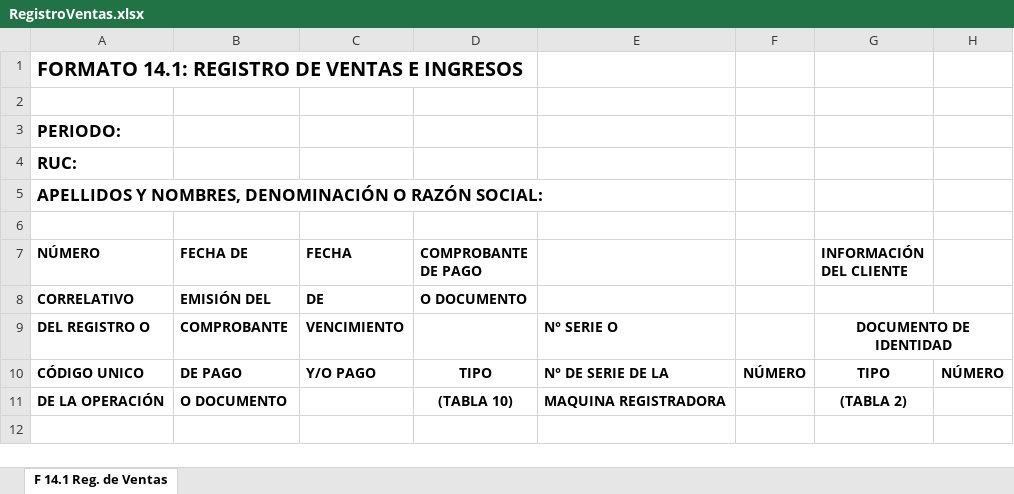
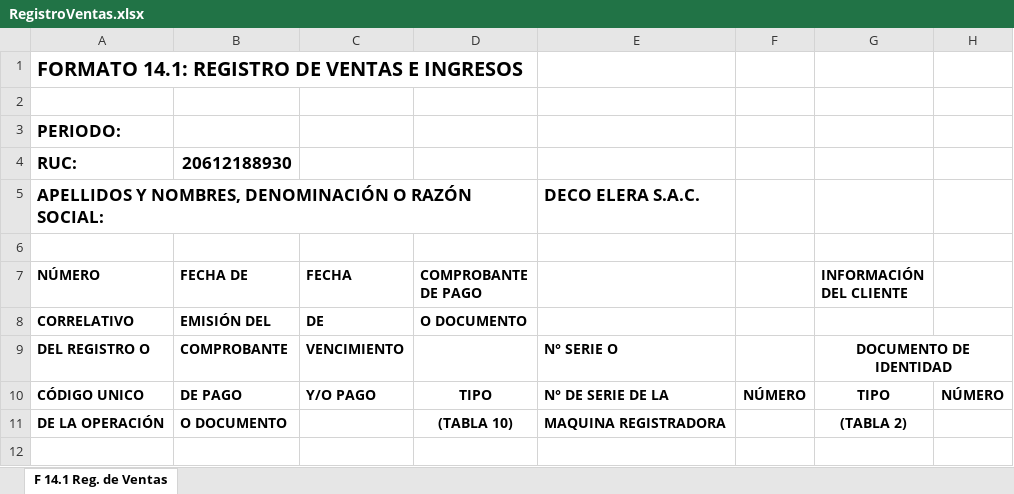
Before and after one commit to DiFardo/sistema_contable_deventas_decompras, an Excel workbook: plantillas/RegistroVentas.xlsx, sheet F 14.1 Reg. de Ventas, drawn as a sheet; only a part is shown; values as stored, in another font and other column widths than the file's, no borders; the diff names each change by its address in the sheet, - before the commit and + after, or states it on an @@ line.

```diff
--- a/plantillas/RegistroVentas.xlsx (sheet F 14.1 Reg. de Ventas)
+++ b/plantillas/RegistroVentas.xlsx (sheet F 14.1 Reg. de Ventas)
-B4 (FECHA DE): (empty)
+B4 (FECHA DE): 20612188930
-E5: (empty)
+E5: DECO ELERA S.A.C.
```
Also changed, not shown: 4 other files.
